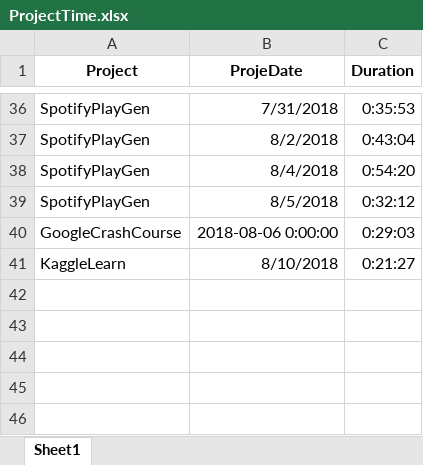
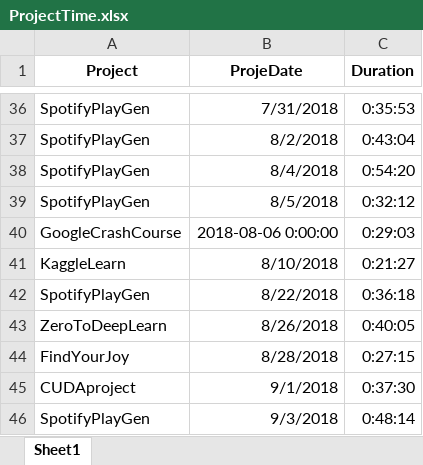
Before and after one commit to Darkmoth/banditos, an Excel workbook: ProjectTime.xlsx, sheet Sheet1, drawn as a sheet; only a part is shown, gaps mark what is left out; values as stored, in another font and other column widths than the file's, no borders; the diff names each change by its address in the sheet, - before the commit and + after, or states it on an @@ line.

```diff
--- a/ProjectTime.xlsx (sheet Sheet1)
+++ b/ProjectTime.xlsx (sheet Sheet1)
+row 42: SpotifyPlayGen | 8/22/2018 | 0:36:18
+row 43: ZeroToDeepLearn | 8/26/2018 | 0:40:05
+row 44: FindYourJoy | 8/28/2018 | 0:27:15
+row 45: CUDAproject | 9/1/2018 | 0:37:30
+row 46: SpotifyPlayGen | 9/3/2018 | 0:48:14
```
Also changed, not shown: EQTime.xlsx, GoalSetter.xlsx, 6 other files.
